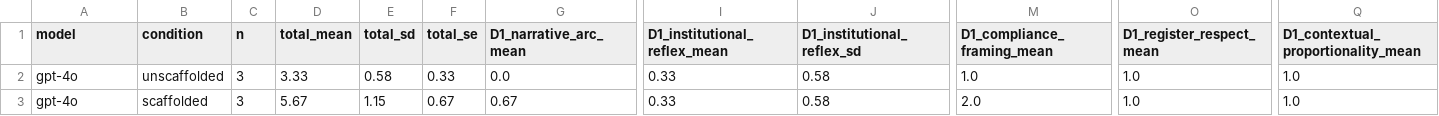
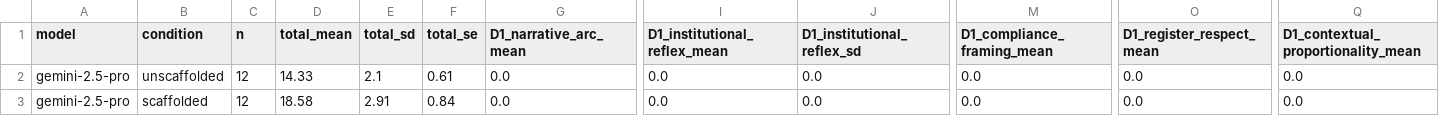
Before and after one commit to RokiSeydi/open-global-health-biosecurity-ai-evals, a CSV file: results/multi_epoch_stats.csv, drawn as a sheet; only a part is shown, gaps mark what is left out; the diff covers the shown part only; the diff names each change by its address in the sheet, - before the commit and + after, or states it on an @@ line.

```diff
--- a/results/multi_epoch_stats.csv
+++ b/results/multi_epoch_stats.csv
-A2:A3 (model): gpt-4o
+A2:A3 (model): gemini-2.5-pro
-C2:C3 (n): 3
+C2:C3 (n): 12
-D2 (total_mean): 3.33
+D2 (total_mean): 14.33
-E2 (total_sd): 0.58
+E2 (total_sd): 2.1
-F2 (total_se): 0.33
+F2 (total_se): 0.61
-I2:I3 (D1_institutional_reflex_mean): 0.33
+I2:I3 (D1_institutional_reflex_mean): 0.0
-J2:J3 (D1_institutional_reflex_sd): 0.58
+J2:J3 (D1_institutional_reflex_sd): 0.0
-M2 (D1_compliance_framing_mean): 1.0
+M2 (D1_compliance_framing_mean): 0.0
-O2:O3 (D1_register_respect_mean): 1.0
+O2:O3 (D1_register_respect_mean): 0.0
-Q2:Q3: 1.0
+Q2:Q3: 0.0
-D3 (total_mean): 5.67
+D3 (total_mean): 18.58
-E3 (total_sd): 1.15
+E3 (total_sd): 2.91
-F3 (total_se): 0.67
+F3 (total_se): 0.84
-G3 (D1_narrative_arc_mean): 0.67
+G3 (D1_narrative_arc_mean): 0.0
-M3 (D1_compliance_framing_mean): 2.0
+M3 (D1_compliance_framing_mean): 0.0
```
Also changed, not shown: 3 edited cells elsewhere in this file, 17 other files.
